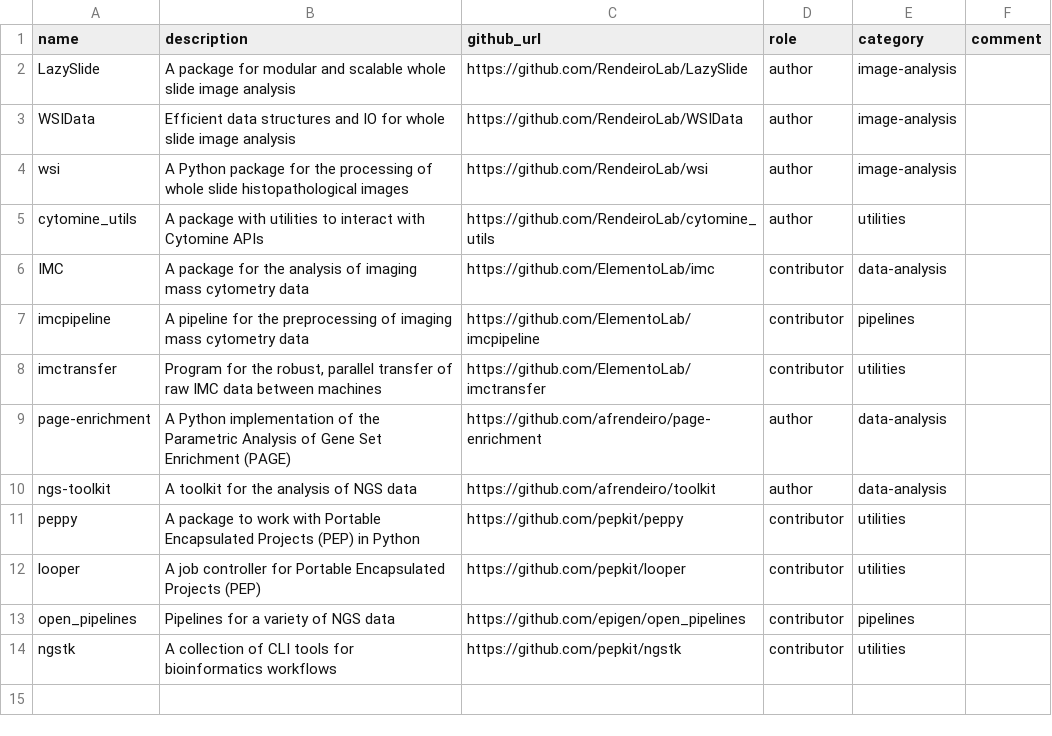
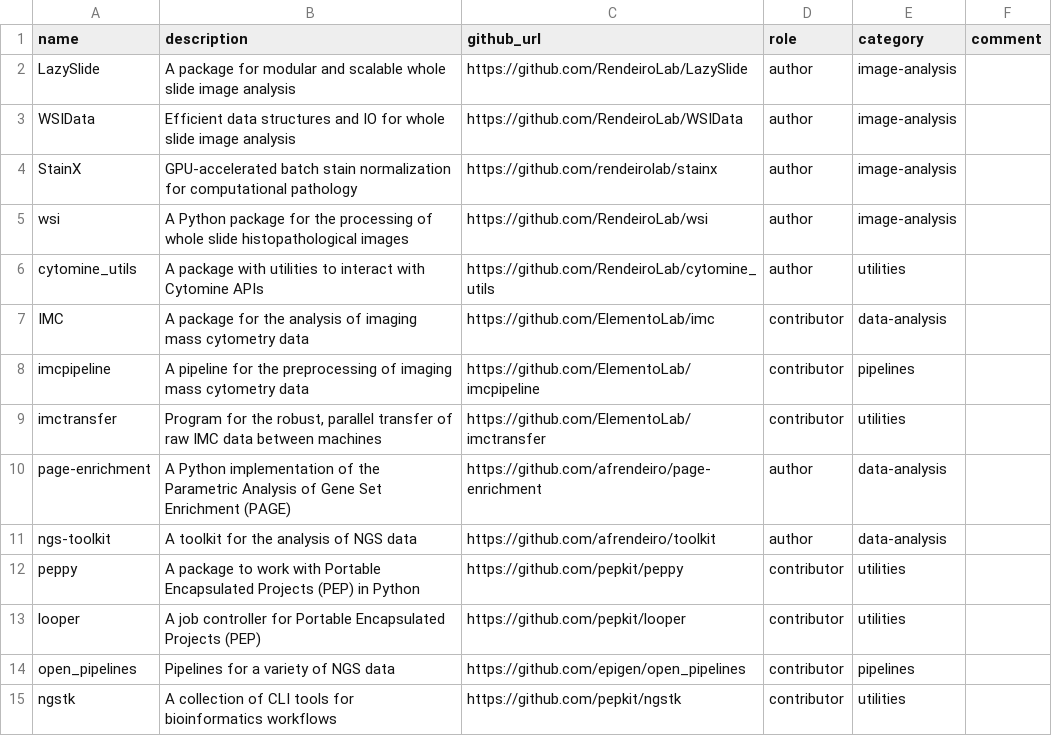
Before and after one commit to afrendeiro/cv, a CSV file: data/software.csv, drawn as a sheet.

```diff
--- a/data/software.csv
+++ b/data/software.csv
@@ -3,2 +3,3 @@ name,description,github_url,role,category,comment
 "WSIData","Efficient data structures and IO for whole slide image analysis","https://github.com/RendeiroLab/WSIData","author","image-analysis",""
+"StainX","GPU-accelerated batch stain normalization for computational pathology","https://github.com/rendeirolab/stainx","author","image-analysis",""
 "wsi","A Python package for the processing of whole slide histopathological images","https://github.com/RendeiroLab/wsi","author","image-analysis",""
```
Also changed, not shown: data/publication_resources.csv, data/publications.csv, 1 other file.
